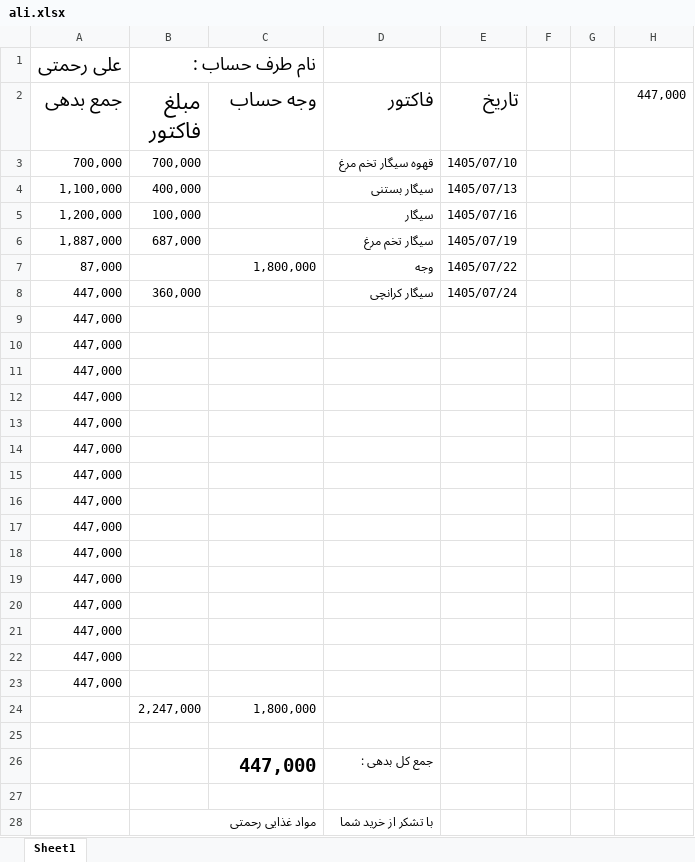
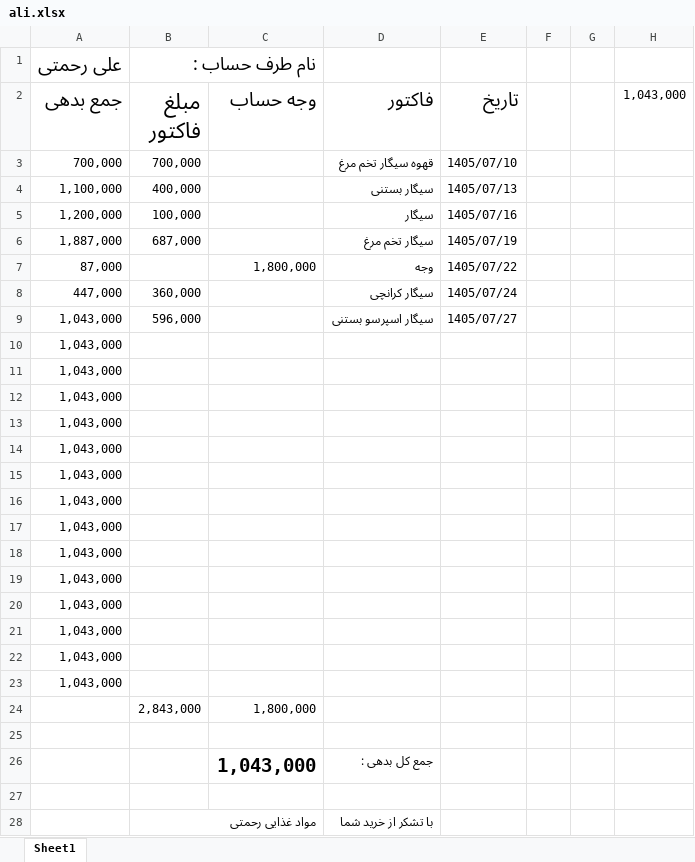
Before and after one commit to Hamidmarket/hesab, an Excel workbook: customers/ali.xlsx, sheet Sheet1, drawn as a sheet; values as stored, in another font and other column widths than the file's, no borders; conditional formats not drawn; removed rows and columns are numbered as before the commit, all else as after; the diff names each change by its address in the sheet, - before the commit and + after, or states it on an @@ line.

```diff
--- a/customers/ali.xlsx (sheet Sheet1)
+++ b/customers/ali.xlsx (sheet Sheet1)
-H2: 447,000
+H2: 1,043,000
-row 9: 447,000
+row 9: 1,043,000 | 596,000 |  | سیگار اسپرسو بستنی | 1405/07/27
-A10:A23 (جمع بدهی): 447,000
+A10:A23 (جمع بدهی): 1,043,000
-B24 (مبلغ فاکتور): 2,247,000
+B24 (مبلغ فاکتور): 2,843,000
-C26 (وجه حساب): 447,000
+C26 (وجه حساب): 1,043,000
```
Also changed, not shown: customers.xlsx, 2 other files.
